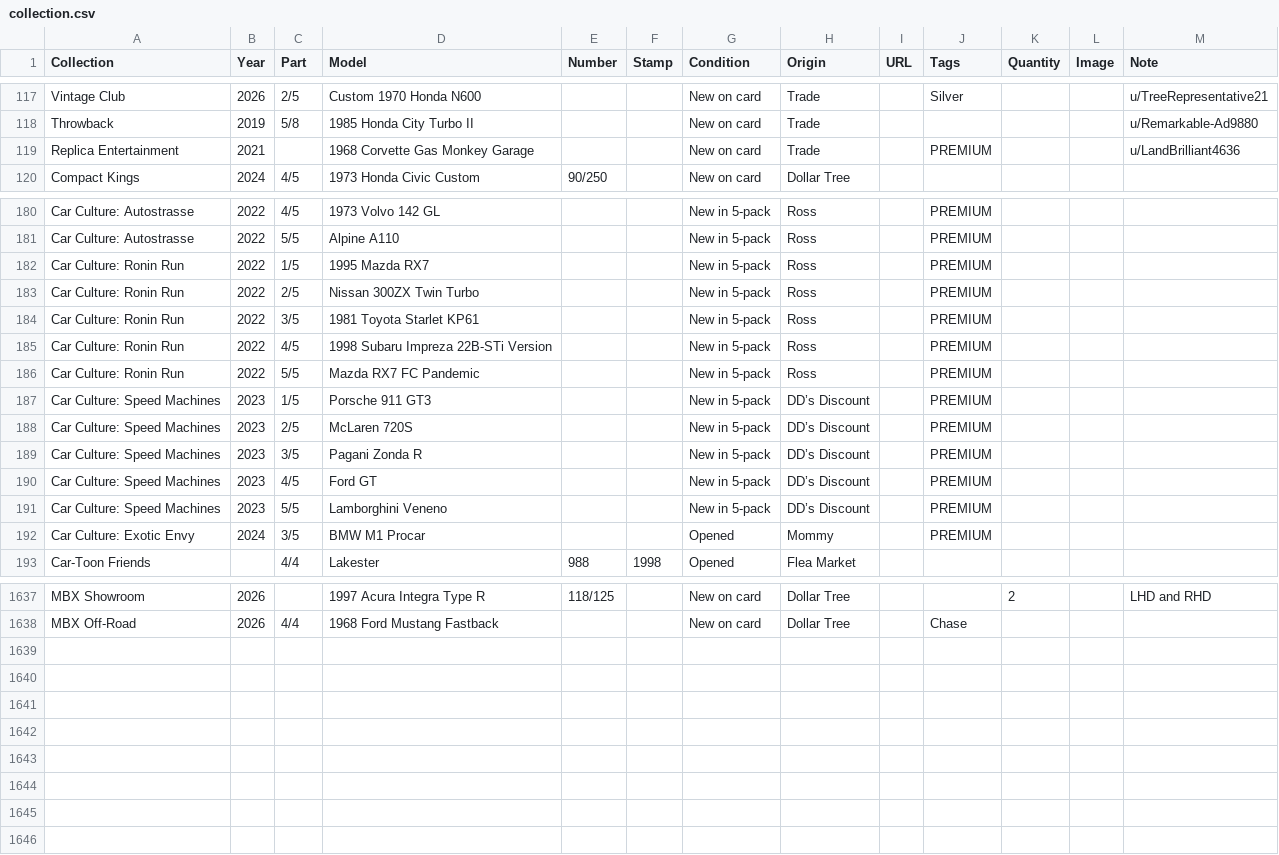
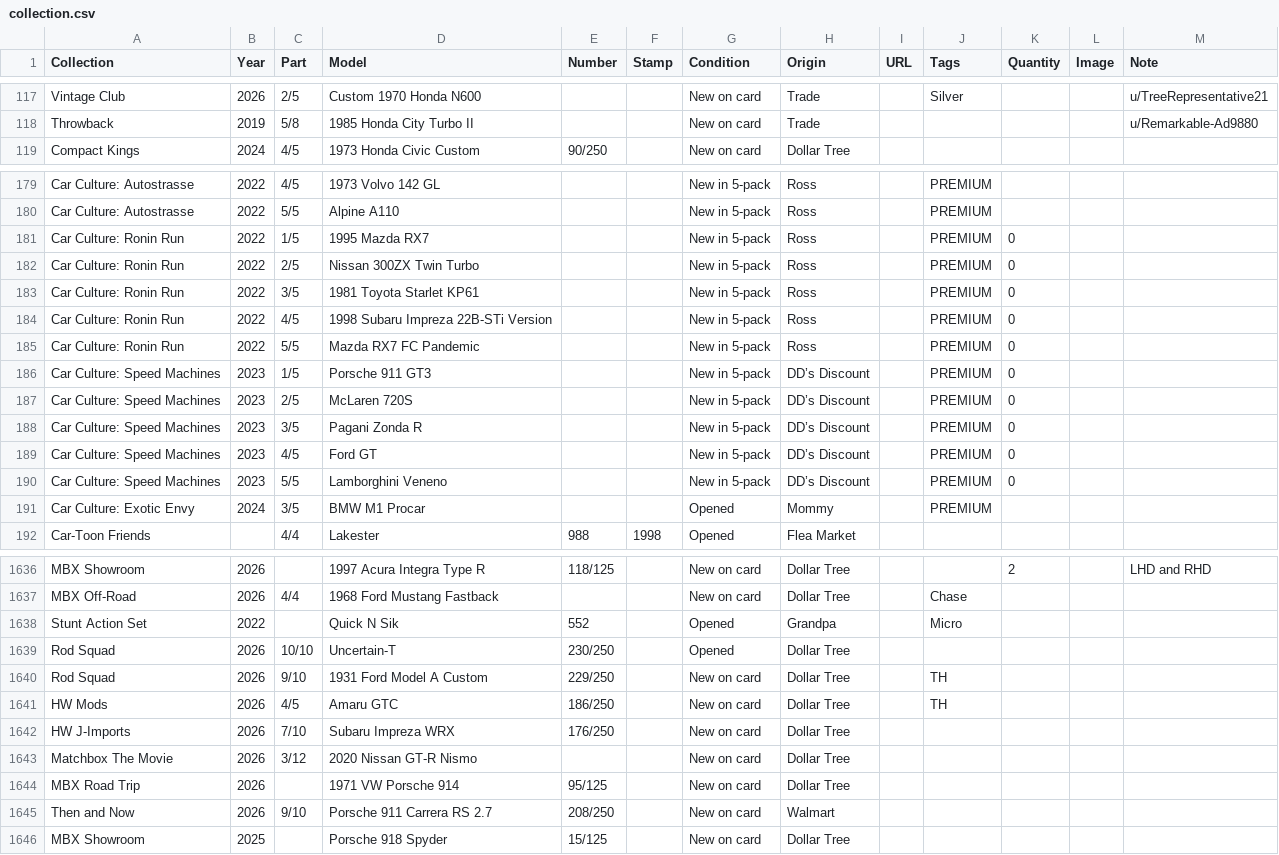
Before and after one commit to TotKindGott/totkindgott.GitHub.io, a CSV file: collection.csv, drawn as a sheet; only a part is shown, gaps mark what is left out; the diff covers the shown part only.

Commit message:
collection update

```diff
--- a/collection.csv
+++ b/collection.csv
@@ -118,3 +118,2 @@ Vintage Club,2026,2/5,Custom 1970 Honda N600,,,New on card,Trade,,Silver,,,u/Tre
 Throwback,2019,5/8,1985 Honda City Turbo II,,,New on card,Trade,,,,,u/Remarkable-Ad9880
-Replica Entertainment,2021,,1968 Corvette Gas Monkey Garage,,,New on card,Trade,,PREMIUM,,,u/LandBrilliant4636
 Compact Kings,2024,4/5,1973 Honda Civic Custom,90/250,,New on card,Dollar Tree,,,,,
@@ -181,12 +180,12 @@ Car Culture: Autostrasse,2022,4/5,1973 Volvo 142 GL,,,New in 5-pack,Ross,,PREMIU
 Car Culture: Autostrasse,2022,5/5,Alpine A110,,,New in 5-pack,Ross,,PREMIUM,,,
-Car Culture: Ronin Run,2022,1/5,1995 Mazda RX7,,,New in 5-pack,Ross,,PREMIUM,,,
-Car Culture: Ronin Run,2022,2/5,Nissan 300ZX Twin Turbo,,,New in 5-pack,Ross,,PREMIUM,,,
-Car Culture: Ronin Run,2022,3/5,1981 Toyota Starlet KP61,,,New in 5-pack,Ross,,PREMIUM,,,
-Car Culture: Ronin Run,2022,4/5,1998 Subaru Impreza 22B-STi Version,,,New in 5-pack,Ross,,PREMIUM,,,
-Car Culture: Ronin Run,2022,5/5,Mazda RX7 FC Pandemic,,,New in 5-pack,Ross,,PREMIUM,,,
-Car Culture: Speed Machines,2023,1/5,Porsche 911 GT3,,,New in 5-pack,DD’s Discount,,PREMIUM,,,
-Car Culture: Speed Machines,2023,2/5,McLaren 720S,,,New in 5-pack,DD’s Discount,,PREMIUM,,,
-Car Culture: Speed Machines,2023,3/5,Pagani Zonda R,,,New in 5-pack,DD’s Discount,,PREMIUM,,,
-Car Culture: Speed Machines,2023,4/5,Ford GT,,,New in 5-pack,DD’s Discount,,PREMIUM,,,
-Car Culture: Speed Machines,2023,5/5,Lamborghini Veneno,,,New in 5-pack,DD’s Discount,,PREMIUM,,,
+Car Culture: Ronin Run,2022,1/5,1995 Mazda RX7,,,New in 5-pack,Ross,,PREMIUM,0,,
+Car Culture: Ronin Run,2022,2/5,Nissan 300ZX Twin Turbo,,,New in 5-pack,Ross,,PREMIUM,0,,
+Car Culture: Ronin Run,2022,3/5,1981 Toyota Starlet KP61,,,New in 5-pack,Ross,,PREMIUM,0,,
+Car Culture: Ronin Run,2022,4/5,1998 Subaru Impreza 22B-STi Version,,,New in 5-pack,Ross,,PREMIUM,0,,
+Car Culture: Ronin Run,2022,5/5,Mazda RX7 FC Pandemic,,,New in 5-pack,Ross,,PREMIUM,0,,
+Car Culture: Speed Machines,2023,1/5,Porsche 911 GT3,,,New in 5-pack,DD’s Discount,,PREMIUM,0,,
+Car Culture: Speed Machines,2023,2/5,McLaren 720S,,,New in 5-pack,DD’s Discount,,PREMIUM,0,,
+Car Culture: Speed Machines,2023,3/5,Pagani Zonda R,,,New in 5-pack,DD’s Discount,,PREMIUM,0,,
+Car Culture: Speed Machines,2023,4/5,Ford GT,,,New in 5-pack,DD’s Discount,,PREMIUM,0,,
+Car Culture: Speed Machines,2023,5/5,Lamborghini Veneno,,,New in 5-pack,DD’s Discount,,PREMIUM,0,,
 Car Culture: Exotic Envy,2024,3/5,BMW M1 Procar,,,Opened,Mommy,,PREMIUM,,,
@@ -1638 +1637,10 @@ MBX Showroom,2026,,1997 Acura Integra Type R,118/125,,New on card,Dollar Tree,,,
 MBX Off-Road,2026,4/4,1968 Ford Mustang Fastback,,,New on card,Dollar Tree,,Chase,,,
+Stunt Action Set,2022,,Quick N Sik,552,,Opened,Grandpa,,Micro,,,
+Rod Squad,2026,10/10,Uncertain-T,230/250,,Opened,Dollar Tree,,,,,
+Rod Squad,2026,9/10,1931 Ford Model A Custom,229/250,,New on card,Dollar Tree,,TH,,,
+HW Mods,2026,4/5,Amaru GTC,186/250,,New on card,Dollar Tree,,TH,,,
+HW J-Imports,2026,7/10,Subaru Impreza WRX,176/250,,New on card,Dollar Tree,,,,,
+Matchbox The Movie,2026,3/12,2020 Nissan GT-R Nismo,,,New on card,Dollar Tree,,,,,
+MBX Road Trip,2026,,1971 VW Porsche 914,95/125,,New on card,Dollar Tree,,,,,
+Then and Now,2026,9/10,Porsche 911 Carrera RS 2.7,208/250,,New on card,Walmart,,,,,
+MBX Showroom,2025,,Porsche 918 Spyder,15/125,,New on card,Dollar Tree,,,,,
```
Also changed, not shown: 5 edited cells elsewhere in this file, 25 other files.
